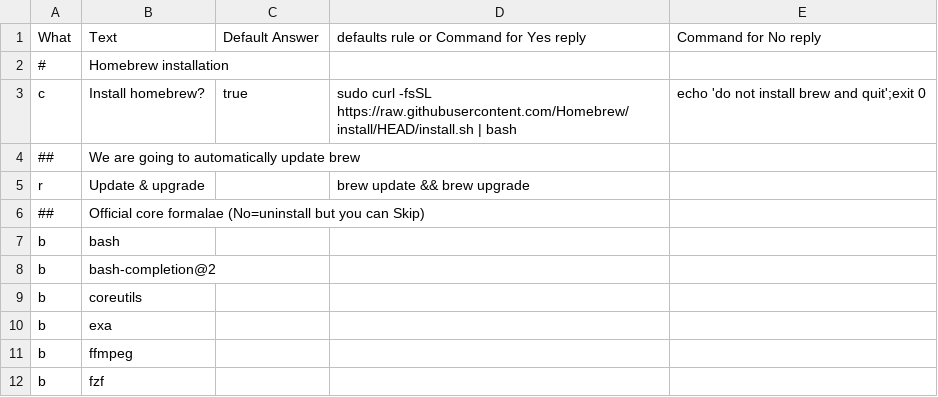
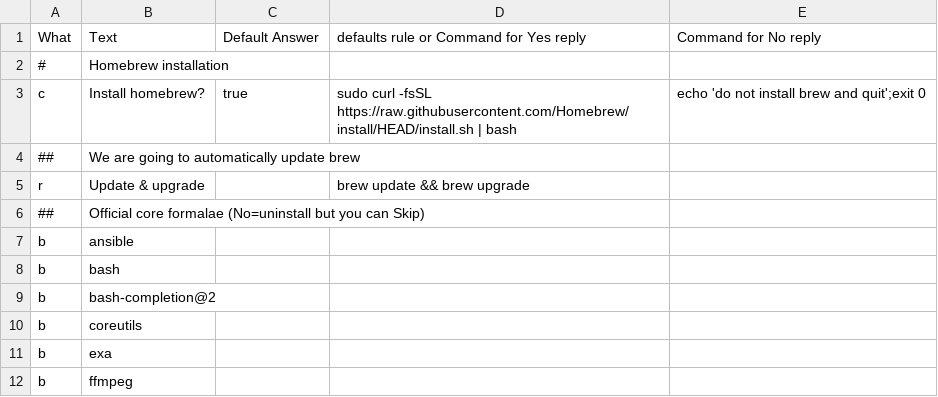
Before and after one commit to zigotica/automated-desktop-setup, a CSV file: data/brew-formulae.csv, drawn as a sheet; only a part is shown; the shorter side is filled out with more unchanged rows.

Commit message:
brew ansible and decrypt .ssh keys

```diff
--- a/data/brew-formulae.csv
+++ b/data/brew-formulae.csv
@@ -6,2 +6,3 @@ r,Update & upgrade,,brew update && brew upgrade,
 ##,Official core formalae (No=uninstall but you can Skip),,,
+b,ansible,,,
 b,bash,,,
```
Also changed, not shown: 1 other file.
